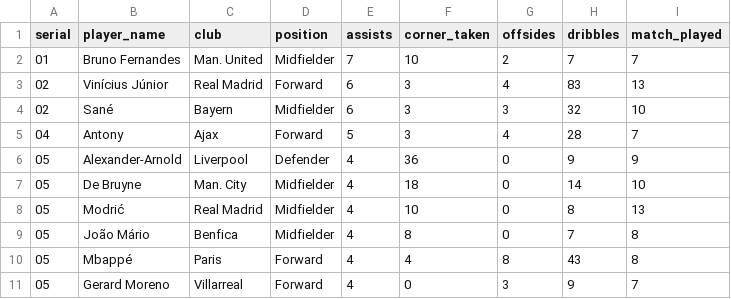
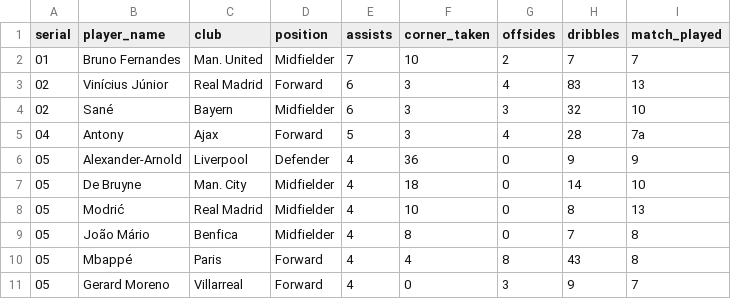
Before and after one commit to 2WindowLight/UCL_21-22, a CSV file: attacking.csv, drawn as a sheet; only a part is shown.

Commit message:
Update attacking.csv

```diff
--- a/attacking.csv
+++ b/attacking.csv
@@ -4,3 +4,3 @@ serial,player_name,club,position,assists,corner_taken,offsides,dribbles,match_pl
 02,Sané,Bayern,Midfielder,6,3,3,32,10
-04,Antony,Ajax,Forward,5,3,4,28,7
+04,Antony,Ajax,Forward,5,3,4,28,7a
 05,Alexander-Arnold,Liverpool,Defender,4,36,0,9,9
```
